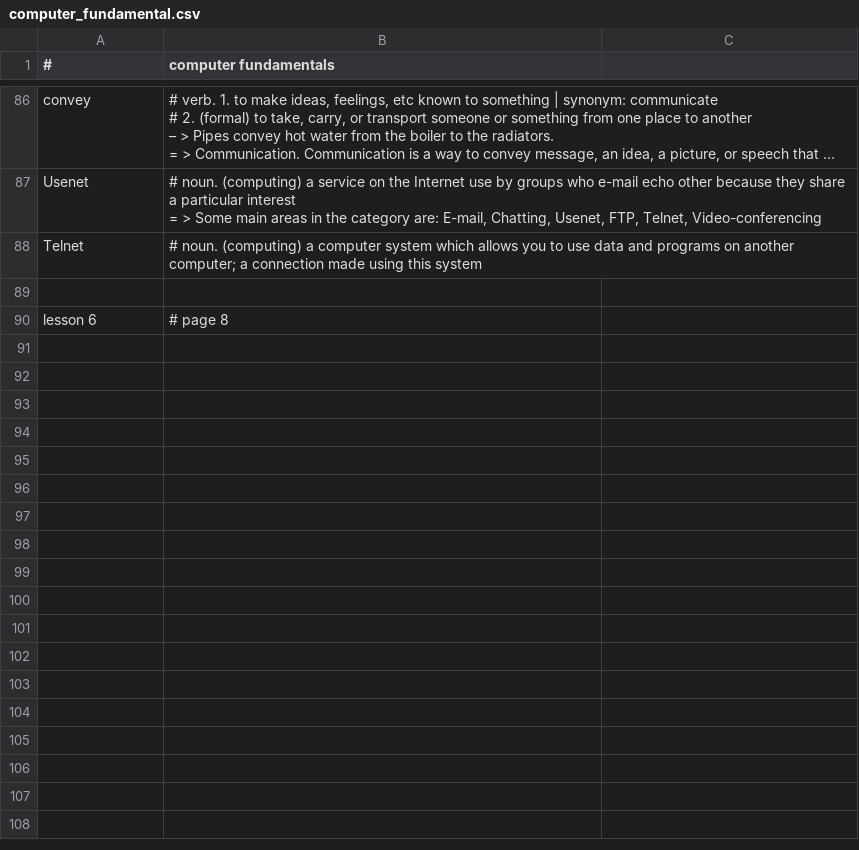
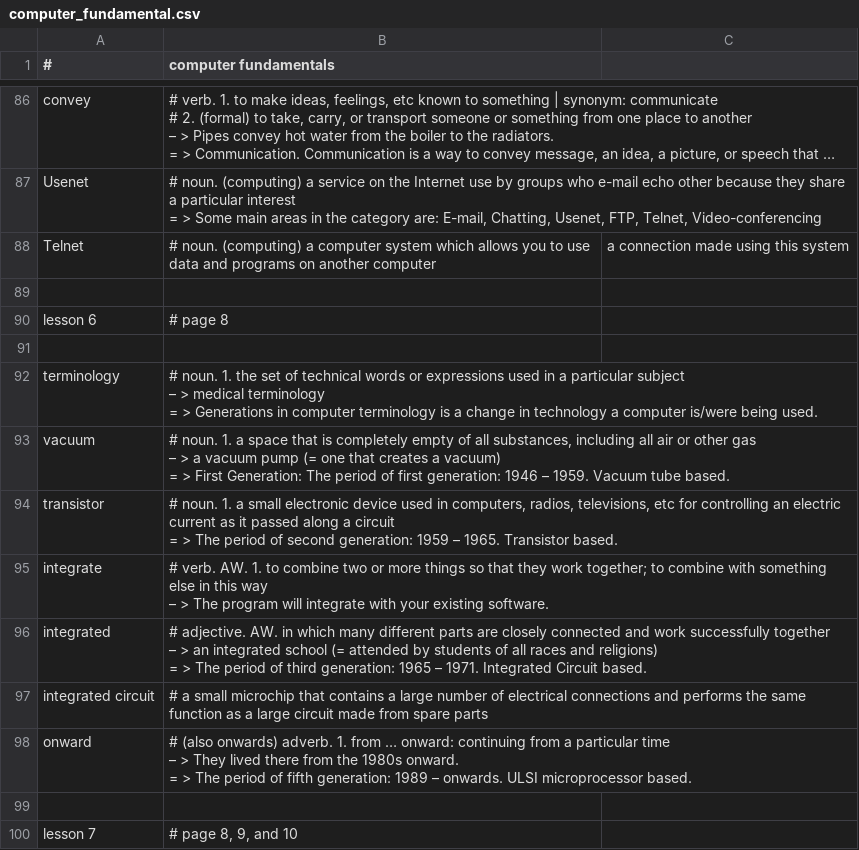
Before and after one commit to k-five/cf, a CSV file: computer_fundamental.csv, drawn as a sheet; only a part is shown, gaps mark what is left out; long unchanged cells end in …; ↵ is a line break in a cell; the diff names each change by its address in the sheet, - before the commit and + after, or states it on an @@ line.

Commit message:
add contetns of lesson 6

```diff
--- a/computer_fundamental.csv
+++ b/computer_fundamental.csv
-B88 (computer fundamentals): …on another computer; a connection made using this system
+B88 (computer fundamentals): …on another computer
-C88: (empty)
+C88: a connection made using this system
+row 91: (empty)
+row 92: terminology | # noun. 1. the set of technical words or expressions used in a particular subject ↵ – > medical terminology ↵ = > Generations in computer terminology is a change in technology a computer is/were being used.
+row 93: vacuum | # noun. 1. a space that is completely empty of all substances, including all air or other gas ↵ – > a vacuum pump (= one that creates a vacuum) ↵ = > First Generation: The period of first generation: 1946 – 1959. Vacuum tube based.
+row 94: transistor | # noun. 1. a small electronic device used in computers, radios, televisions, etc for controlling an electric current as it passed along a circuit ↵ = > The period of second generation: 1959 – 1965. Transistor based.
+row 95: integrate | # verb. AW. 1. to combine two or more things so that they work together; to combine with something else in this way ↵ – > The program will integrate with your existing software.
+row 96: integrated | # adjective. AW. in which many different parts are closely connected and work successfully together ↵ – > an integrated school (= attended by students of all races and religions) ↵ = > The period of third generation: 1965 – 1971. Integrated Circuit based.
+row 97: integrated circuit | # a small microchip that contains a large number of electrical connections and performs the same function as a large circuit made from spare parts
+row 98: onward | # (also onwards) adverb. 1. from … onward: continuing from a particular time ↵ – > They lived there from the 1980s onward. ↵ = > The period of fifth generation: 1989 – onwards. ULSI microprocessor based.
+row 99: (empty)
+row 100: lesson 7 | # page 8, 9, and 10
```
